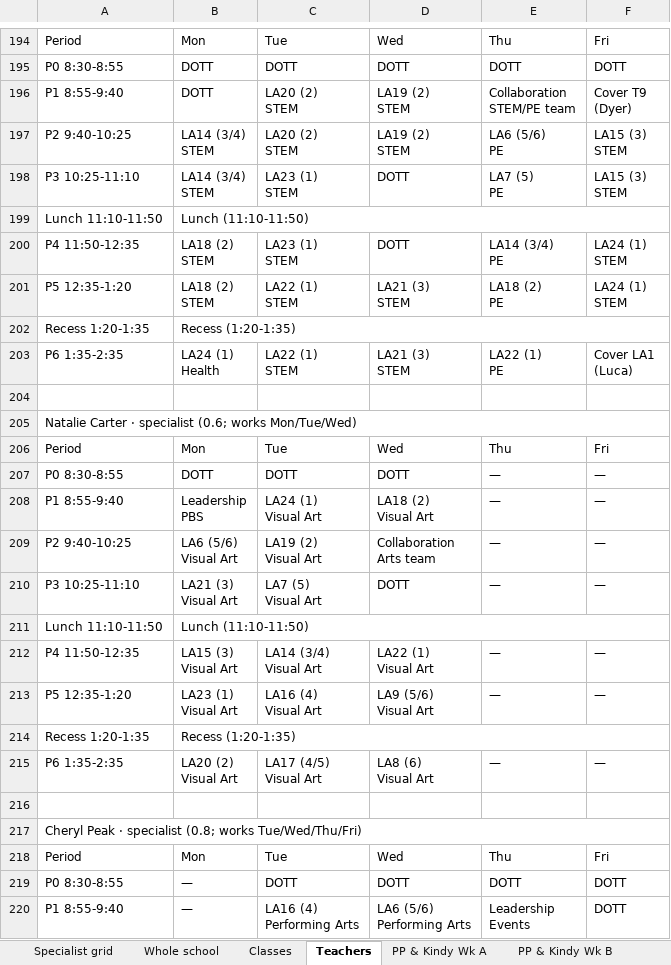
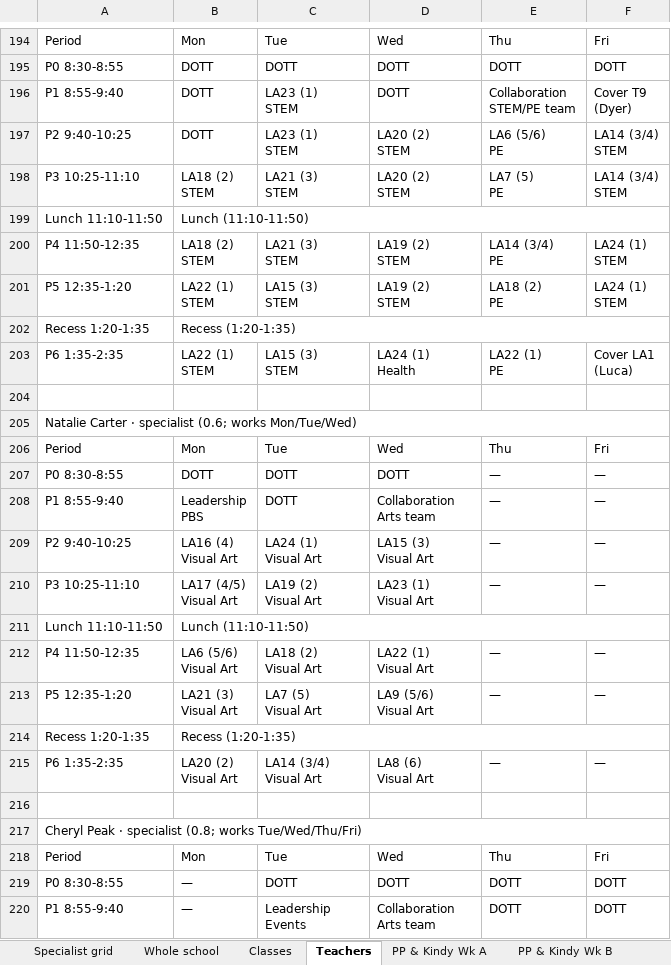
Before and after one commit to btrpchev/tapping-s2-timetable, an Excel workbook: Tapping_S2_Specialist_Timetable.xlsx, sheet Teachers, drawn as a sheet; only a part is shown, gaps mark what is left out; values as stored, in another font and other column widths than the file's, no cell formats; ↵ is a line break in a cell; the diff covers the shown part only; the diff names each change by its address in the sheet, - before the commit and + after, or states it on an @@ line.

```diff
--- a/Tapping_S2_Specialist_Timetable.xlsx (sheet Teachers)
+++ b/Tapping_S2_Specialist_Timetable.xlsx (sheet Teachers)
-C196:C197: LA20 (2) ↵ STEM
+C196:C197: LA23 (1) ↵ STEM
-D196: LA19 (2) ↵ STEM
+D196: DOTT
-B197: LA14 (3/4) ↵ STEM
+B197: DOTT
-D197: LA19 (2) ↵ STEM
+D197: LA20 (2) ↵ STEM
-F197:F198: LA15 (3) ↵ STEM
+F197:F198: LA14 (3/4) ↵ STEM
-B198: LA14 (3/4) ↵ STEM
+B198: LA18 (2) ↵ STEM
-C198: LA23 (1) ↵ STEM
+C198: LA21 (3) ↵ STEM
-D198: DOTT
+D198: LA20 (2) ↵ STEM
-C200: LA23 (1) ↵ STEM
+C200: LA21 (3) ↵ STEM
-D200: DOTT
+D200: LA19 (2) ↵ STEM
-B201: LA18 (2) ↵ STEM
+B201: LA22 (1) ↵ STEM
-C201: LA22 (1) ↵ STEM
+C201: LA15 (3) ↵ STEM
-D201: LA21 (3) ↵ STEM
+D201: LA19 (2) ↵ STEM
-B203: LA24 (1) ↵ Health
+B203: LA22 (1) ↵ STEM
-C203: LA22 (1) ↵ STEM
+C203: LA15 (3) ↵ STEM
-D203: LA21 (3) ↵ STEM
+D203: LA24 (1) ↵ Health
-C208: LA24 (1) ↵ Visual Art
+C208: DOTT
-D208: LA18 (2) ↵ Visual Art
+D208: Collaboration ↵ Arts team
-B209: LA6 (5/6) ↵ Visual Art
+B209: LA16 (4) ↵ Visual Art
-C209: LA19 (2) ↵ Visual Art
+C209: LA24 (1) ↵ Visual Art
-D209: Collaboration ↵ Arts team
+D209: LA15 (3) ↵ Visual Art
-B210: LA21 (3) ↵ Visual Art
+B210: LA17 (4/5) ↵ Visual Art
-C210: LA7 (5) ↵ Visual Art
+C210: LA19 (2) ↵ Visual Art
-D210: DOTT
+D210: LA23 (1) ↵ Visual Art
-B212: LA15 (3) ↵ Visual Art
+B212: LA6 (5/6) ↵ Visual Art
-C212: LA14 (3/4) ↵ Visual Art
+C212: LA18 (2) ↵ Visual Art
-B213: LA23 (1) ↵ Visual Art
+B213: LA21 (3) ↵ Visual Art
-C213: LA16 (4) ↵ Visual Art
+C213: LA7 (5) ↵ Visual Art
-C215: LA17 (4/5) ↵ Visual Art
+C215: LA14 (3/4) ↵ Visual Art
-C220: LA16 (4) ↵ Performing Arts
+C220: Leadership ↵ Events
-D220: LA6 (5/6) ↵ Performing Arts
+D220: Collaboration ↵ Arts team
-E220: Leadership ↵ Events
+E220: DOTT
```
Also changed, not shown: 131 edited cells elsewhere in this sheet, sheet Whole school, sheet Classes, sheet Verification, sheet Specialist grid, cell formats, 6 other files.
